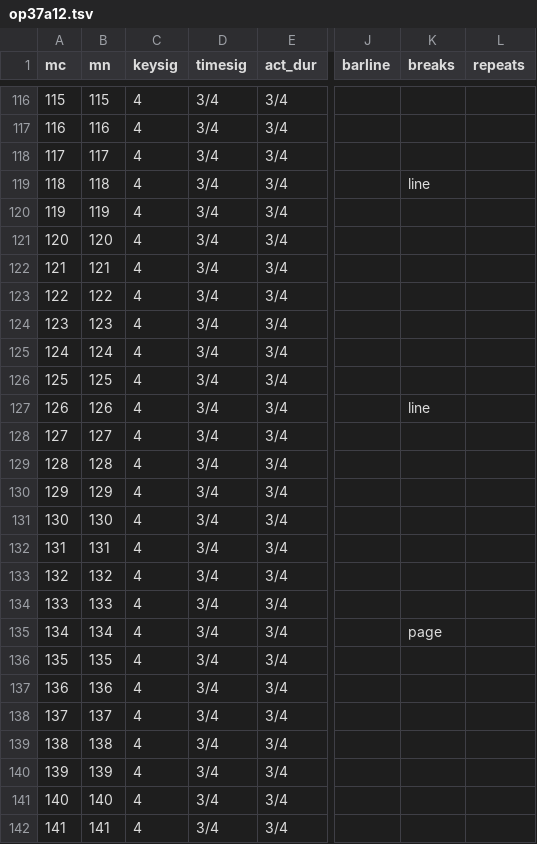
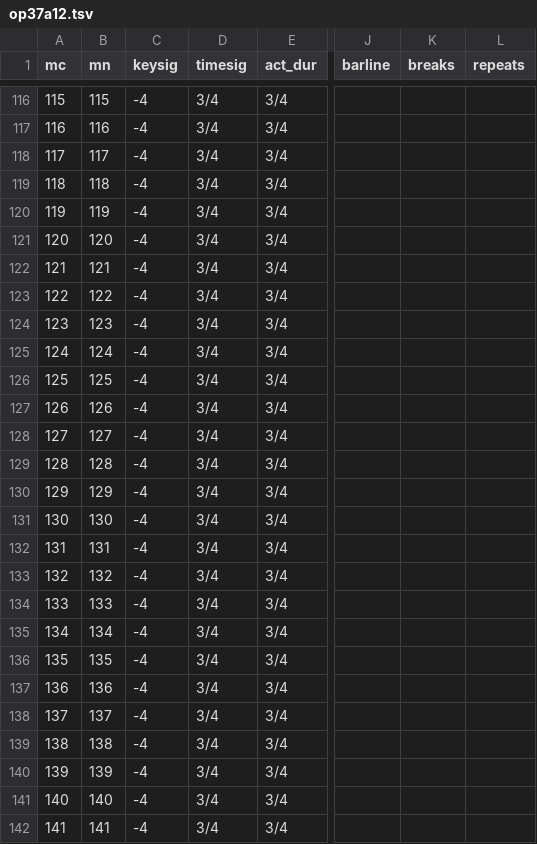
Before and after one commit to DCMLab/tchaikovsky_seasons, a TSV file: measures/op37a12.tsv, drawn as a sheet; only a part is shown, gaps mark what is left out; the diff covers the shown part only; the diff names each change by its address in the sheet, - before the commit and + after, or states it on an @@ line.

```diff
--- a/measures/op37a12.tsv
+++ b/measures/op37a12.tsv
-C116:C142 (keysig): 4
+C116:C142 (keysig): -4
-K119 (breaks): line
+K119 (breaks): (empty)
-K127 (breaks): line
+K127 (breaks): (empty)
-K135 (breaks): page
+K135 (breaks): (empty)
```
Also changed, not shown: 43 edited cells elsewhere in this file, harmonies/op37a12.tsv, metadata.tsv, 2 other files.
